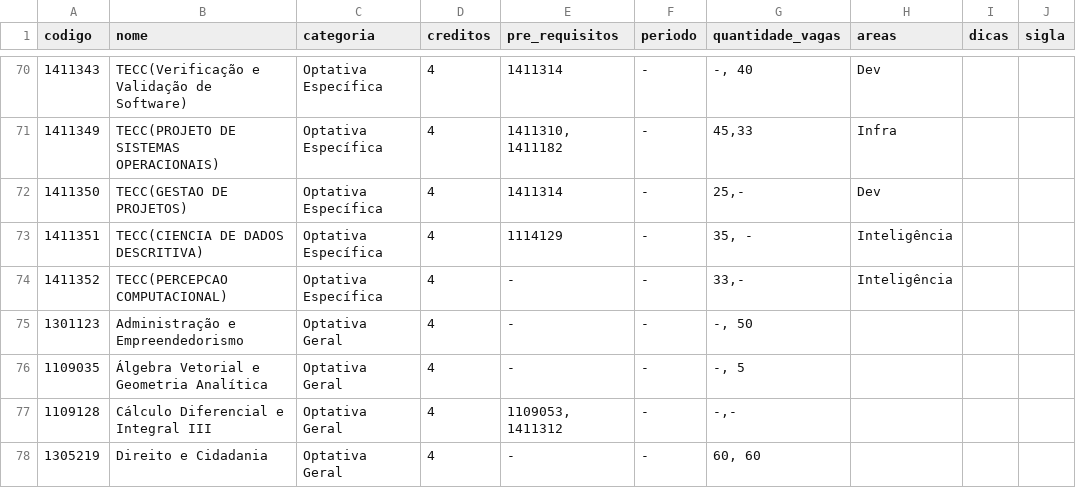
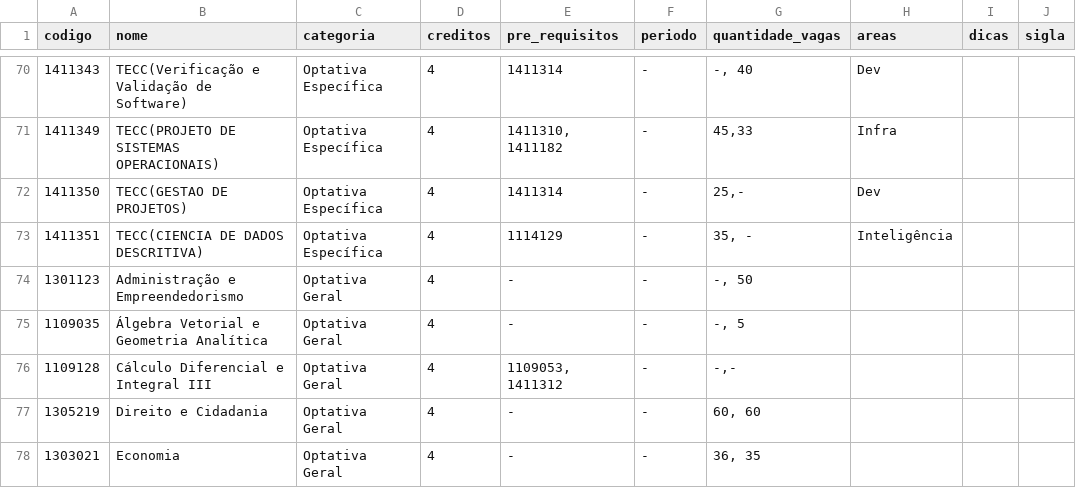
Before and after one commit to OpenDevUFCG/roadmap-cc, a CSV file: data/disciplinas-ppc-2017.csv, drawn as a sheet; only a part is shown, gaps mark what is left out; the shorter side is filled out with more unchanged rows; the diff names each change by its address in the sheet, - before the commit and + after, or states it on an @@ line.

Commit message:
Remove linha duplicada

```diff
--- a/data/disciplinas-ppc-2017.csv
+++ b/data/disciplinas-ppc-2017.csv
-row 74: 1411352 | TECC(PERCEPCAO COMPUTACIONAL) | Optativa Específica | 4 | - | - | 33,- | Inteligência
```
